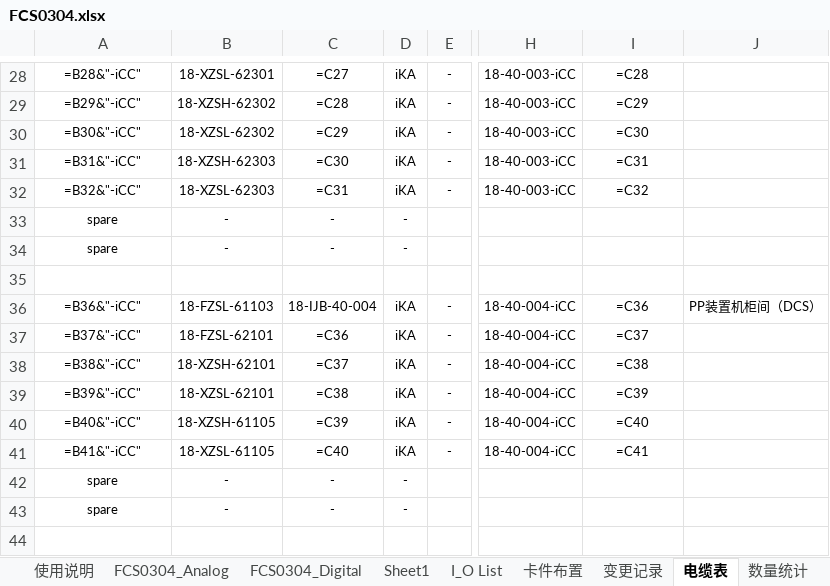
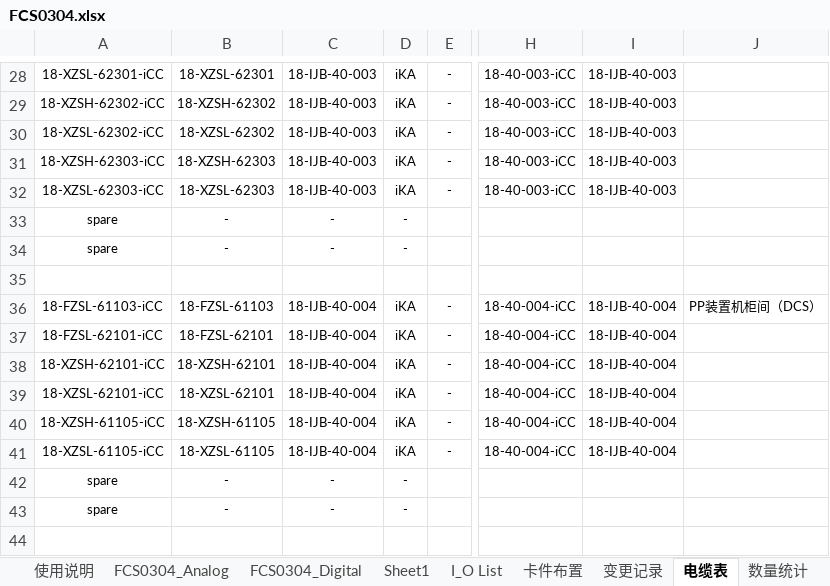
Before and after one commit to lileiming/ycn, an Excel workbook: 0.输出文件/TaglistTool/FCS0304.xlsx, sheet 电缆表, drawn as a sheet; only a part is shown, gaps mark what is left out; values as stored, in another font and other column widths than the file's, no borders; formulas without a stored value are shown as written; the diff covers the shown part only; the diff names each change by its address in the sheet, - before the commit and + after, or states it on an @@ line.

```diff
--- a/0.输出文件/TaglistTool/FCS0304.xlsx (sheet 电缆表)
+++ b/0.输出文件/TaglistTool/FCS0304.xlsx (sheet 电缆表)
-A28: =B28&"-iCC"
+A28: 18-XZSL-62301-iCC
-C28: =C27
+C28: 18-IJB-40-003
-I28: =C28
+I28: 18-IJB-40-003
-A29: =B29&"-iCC"
+A29: 18-XZSH-62302-iCC
-C29: =C28
+C29: 18-IJB-40-003
-I29: =C29
+I29: 18-IJB-40-003
-A30: =B30&"-iCC"
+A30: 18-XZSL-62302-iCC
-C30: =C29
+C30: 18-IJB-40-003
-I30: =C30
+I30: 18-IJB-40-003
-A31: =B31&"-iCC"
+A31: 18-XZSH-62303-iCC
-C31: =C30
+C31: 18-IJB-40-003
-I31: =C31
+I31: 18-IJB-40-003
-A32: =B32&"-iCC"
+A32: 18-XZSL-62303-iCC
-C32: =C31
+C32: 18-IJB-40-003
-I32: =C32
+I32: 18-IJB-40-003
-A36: =B36&"-iCC"
+A36: 18-FZSL-61103-iCC
-I36: =C36
+I36: 18-IJB-40-004
-A37: =B37&"-iCC"
+A37: 18-FZSL-62101-iCC
-C37: =C36
+C37: 18-IJB-40-004
-I37: =C37
+I37: 18-IJB-40-004
-A38: =B38&"-iCC"
+A38: 18-XZSH-62101-iCC
-C38: =C37
+C38: 18-IJB-40-004
-I38: =C38
+I38: 18-IJB-40-004
-A39: =B39&"-iCC"
+A39: 18-XZSL-62101-iCC
-C39: =C38
+C39: 18-IJB-40-004
-I39: =C39
+I39: 18-IJB-40-004
-A40: =B40&"-iCC"
+A40: 18-XZSH-61105-iCC
-C40: =C39
+C40: 18-IJB-40-004
-I40: =C40
+I40: 18-IJB-40-004
-A41: =B41&"-iCC"
+A41: 18-XZSL-61105-iCC
-C41: =C40
+C41: 18-IJB-40-004
-I41: =C41
+I41: 18-IJB-40-004
```
Also changed, not shown: 420 edited cells elsewhere in this sheet, sheet FCS0304_Analog, sheet FCS0304_Digital, sheet I_O List, sheet 卡件布置, sheet 数量统计, sheet 仪表索引, 1 more sheet, hidden cells, NodePlan/NodePlan.xlsx, 6 other files.
